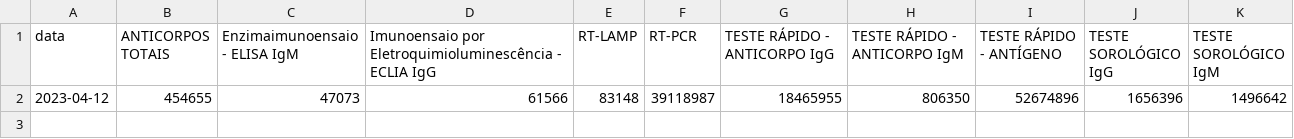
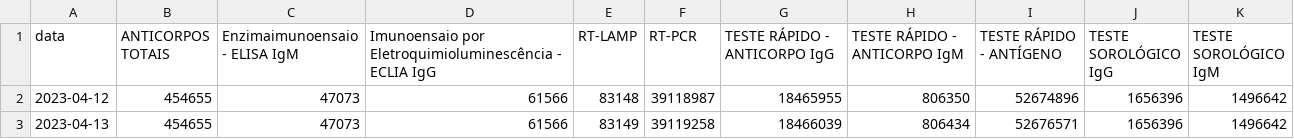
Before and after one commit to liliansom/API_SindromeGripal, a CSV file: data/notificacoes_testes.csv, drawn as a sheet; the diff names each change by its address in the sheet, - before the commit and + after, or states it on an @@ line.

```diff
--- a/data/notificacoes_testes.csv
+++ b/data/notificacoes_testes.csv
+row 3: 2023-04-13 | 454655 | 47073 | 61566 | 83149 | 39119258 | 18466039 | 806434 | 52676571 | 1656396 | 1496642
```
Also changed, not shown: data/notificacoes_diarias.csv, 1 other file.
